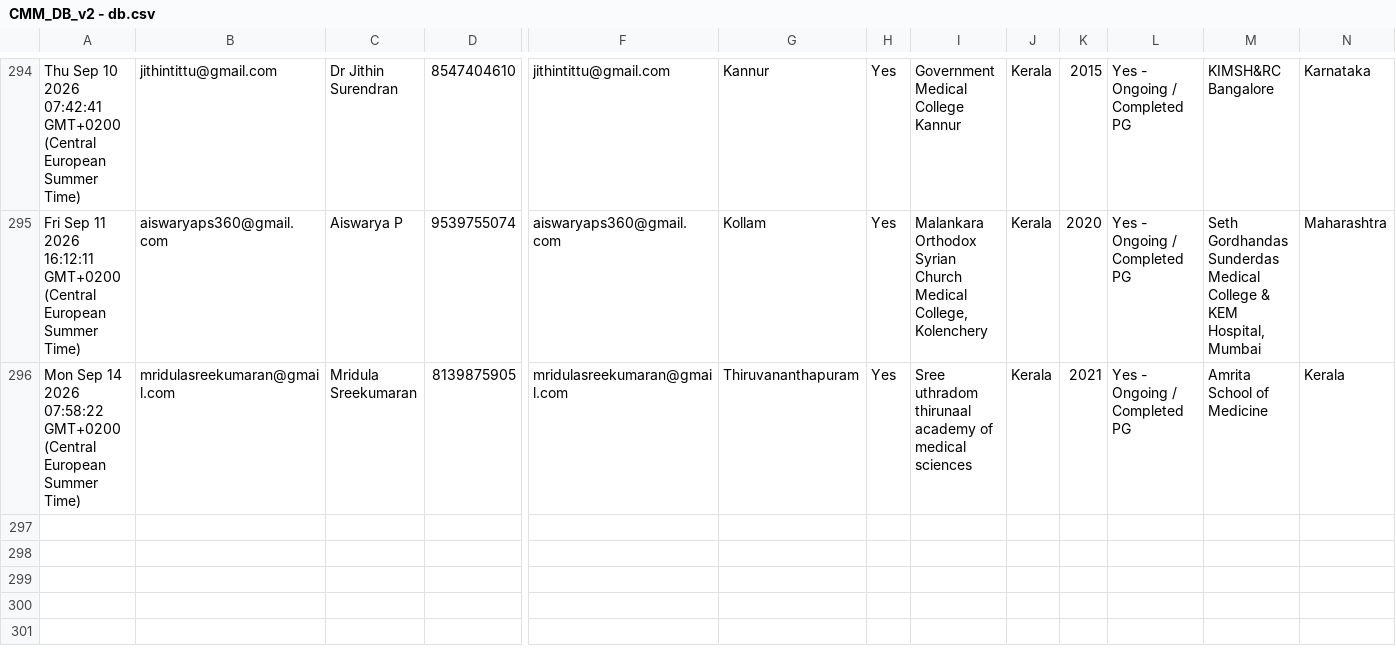
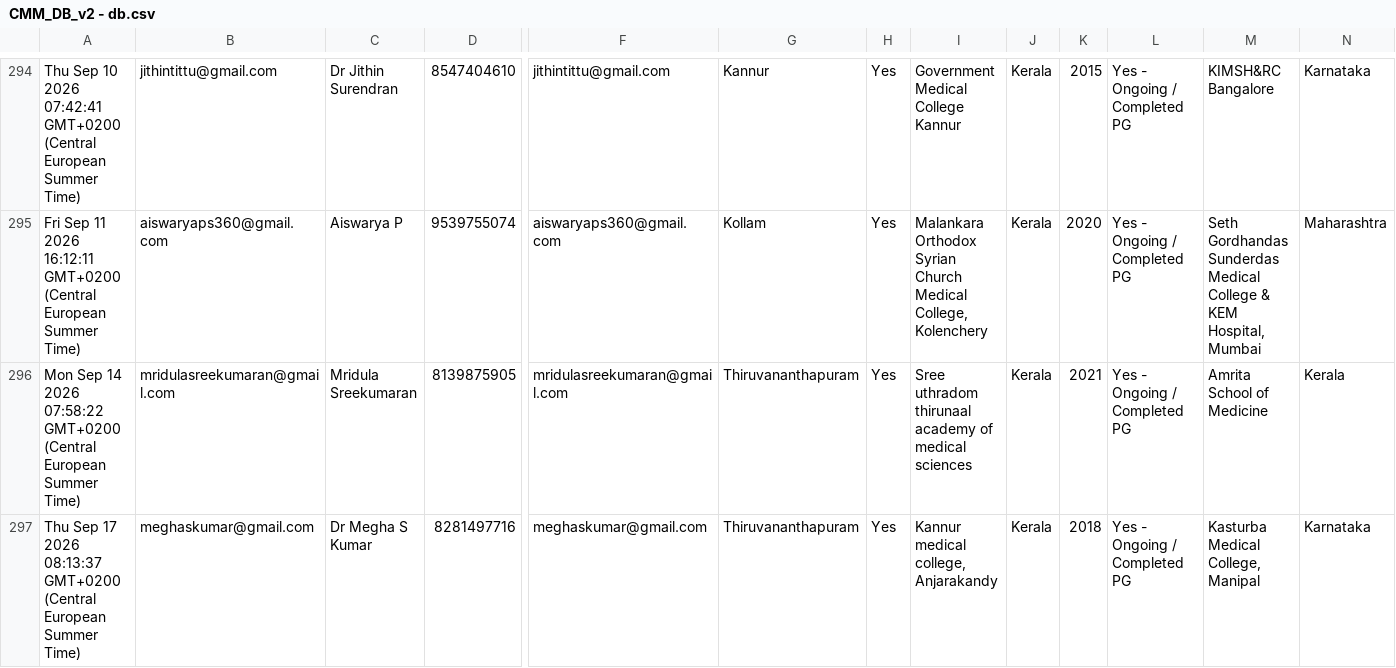
Before and after one commit to SharanStudio/cmmdb, a CSV file: CMM_DB_v2 - db.csv, drawn as a sheet; only a part is shown, gaps mark what is left out; rows hold the shown columns only; the diff covers the shown part only; the diff names each change by its address in the sheet, - before the commit and + after, or states it on an @@ line.

Commit message:
Auto-update DB: 9/18/2026, 5:17:08 AM

```diff
--- a/CMM_DB_v2 - db.csv
+++ b/CMM_DB_v2 - db.csv
+row 297: Thu Sep 17 2026 08:13:37 GMT+0200 (Central European Summer Time) | meghaskumar@gmail.com | Dr Megha S Kumar | 8281497716 | meghaskumar@gmail.com | Thiruvananthapuram | Yes | Kannur medical college, Anjarakandy | Kerala | 2018 | Yes - Ongoing / Completed PG | Kasturba Medical College, Manipal | Karnataka
```
Also changed, not shown: 1 added row and 3 edited cells elsewhere in this file.
